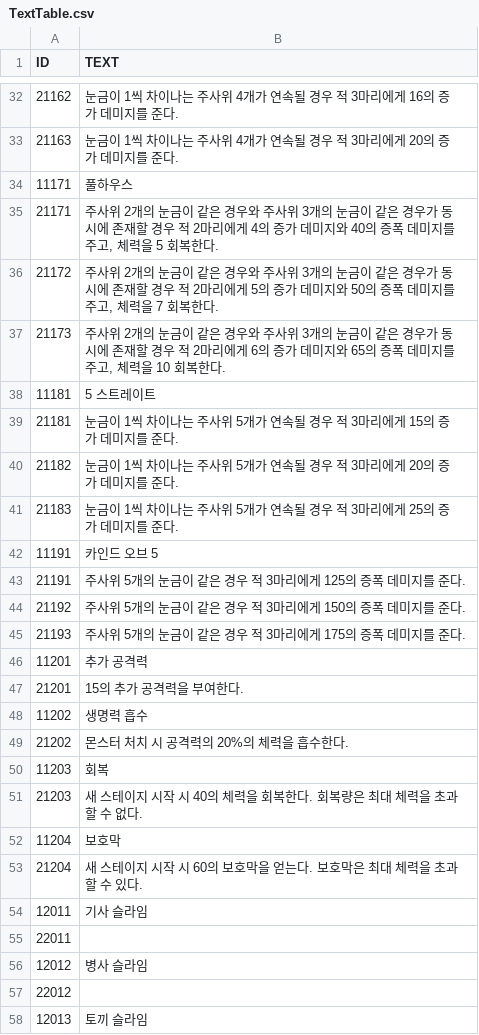
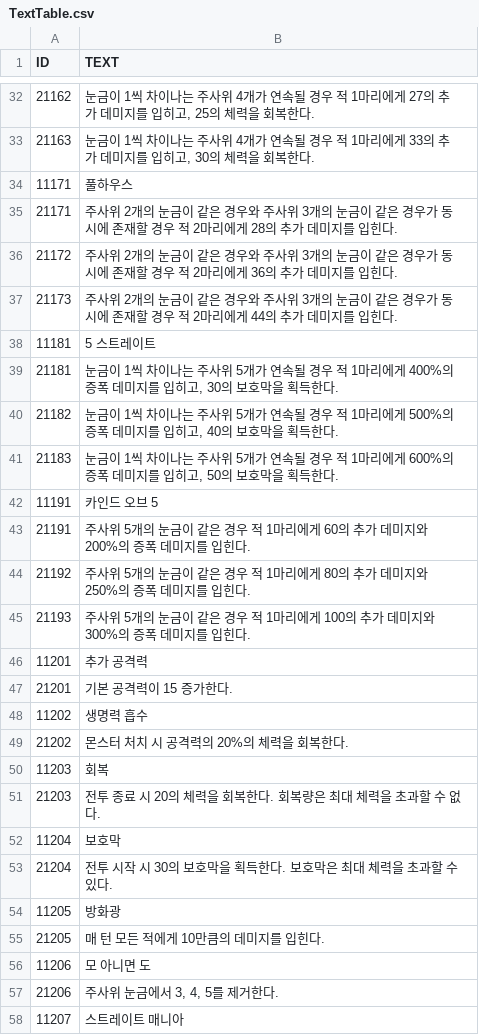
Before and after one commit to somersolt/Wizard-of-Dice, a CSV file: Assets/Resources/Table/TextTable.csv, drawn as a sheet; only a part is shown, gaps mark what is left out; the shorter side is filled out with more unchanged rows; the diff covers the shown part only.

```diff
--- a/Assets/Resources/Table/TextTable.csv
+++ b/Assets/Resources/Table/TextTable.csv
@@ -32,2 +32,2 @@
-21162,눈금이 1씩 차이나는 주사위 4개가 연속될 경우 적 3마리에게 16의 증가 데미지를 준다.,,
-21163,눈금이 1씩 차이나는 주사위 4개가 연속될 경우 적 3마리에게 20의 증가 데미지를 준다.,,
+21162,"눈금이 1씩 차이나는 주사위 4개가 연속될 경우 적 1마리에게 27의 추가 데미지를 입히고, 25의 체력을 회복한다."
+21163,"눈금이 1씩 차이나는 주사위 4개가 연속될 경우 적 1마리에게 33의 추가 데미지를 입히고, 30의 체력을 회복한다."
@@ -35,3 +35,3 @@
-21171,"주사위 2개의 눈금이 같은 경우와 주사위 3개의 눈금이 같은 경우가 동시에 존재할 경우 적 2마리에게 4의 증가 데미지와 40의 증폭 데미지를 주고, 체력을 5 회복한다.",,
-21172,"주사위 2개의 눈금이 같은 경우와 주사위 3개의 눈금이 같은 경우가 동시에 존재할 경우 적 2마리에게 5의 증가 데미지와 50의 증폭 데미지를 주고, 체력을 7 회복한다.",,
-21173,"주사위 2개의 눈금이 같은 경우와 주사위 3개의 눈금이 같은 경우가 동시에 존재할 경우 적 2마리에게 6의 증가 데미지와 65의 증폭 데미지를 주고, 체력을 10 회복한다.",,
+21171,주사위 2개의 눈금이 같은 경우와 주사위 3개의 눈금이 같은 경우가 동시에 존재할 경우 적 2마리에게 28의 추가 데미지를 입힌다.
+21172,주사위 2개의 눈금이 같은 경우와 주사위 3개의 눈금이 같은 경우가 동시에 존재할 경우 적 2마리에게 36의 추가 데미지를 입힌다.
+21173,주사위 2개의 눈금이 같은 경우와 주사위 3개의 눈금이 같은 경우가 동시에 존재할 경우 적 2마리에게 44의 추가 데미지를 입힌다.
@@ -39,3 +39,3 @@
-21181,눈금이 1씩 차이나는 주사위 5개가 연속될 경우 적 3마리에게 15의 증가 데미지를 준다.,,
-21182,눈금이 1씩 차이나는 주사위 5개가 연속될 경우 적 3마리에게 20의 증가 데미지를 준다.,,
-21183,눈금이 1씩 차이나는 주사위 5개가 연속될 경우 적 3마리에게 25의 증가 데미지를 준다.,,
+21181,"눈금이 1씩 차이나는 주사위 5개가 연속될 경우 적 1마리에게 400%의 증폭 데미지를 입히고, 30의 보호막을 획득한다."
+21182,"눈금이 1씩 차이나는 주사위 5개가 연속될 경우 적 1마리에게 500%의 증폭 데미지를 입히고, 40의 보호막을 획득한다."
+21183,"눈금이 1씩 차이나는 주사위 5개가 연속될 경우 적 1마리에게 600%의 증폭 데미지를 입히고, 50의 보호막을 획득한다."
@@ -43,3 +43,3 @@
-21191,주사위 5개의 눈금이 같은 경우 적 3마리에게 125의 증폭 데미지를 준다.,,
-21192,주사위 5개의 눈금이 같은 경우 적 3마리에게 150의 증폭 데미지를 준다.,,
-21193,주사위 5개의 눈금이 같은 경우 적 3마리에게 175의 증폭 데미지를 준다.,,
+21191,주사위 5개의 눈금이 같은 경우 적 1마리에게 60의 추가 데미지와 200%의 증폭 데미지를 입힌다.
+21192,주사위 5개의 눈금이 같은 경우 적 1마리에게 80의 추가 데미지와 250%의 증폭 데미지를 입힌다.
+21193,주사위 5개의 눈금이 같은 경우 적 1마리에게 100의 추가 데미지와 300%의 증폭 데미지를 입힌다.
@@ -47 +47 @@
-21201,15의 추가 공격력을 부여한다.,,
+21201,기본 공격력이 15 증가한다.
@@ -49 +49 @@
-21202,몬스터 처치 시 공격력의 20%의 체력을 흡수한다.,,
+21202,몬스터 처치 시 공격력의 20%의 체력을 회복한다.
@@ -51 +51 @@
-21203,새 스테이지 시작 시 40의 체력을 회복한다. 회복량은 최대 체력을 초과할 수 없다.,,
+21203,전투 종료 시 20의 체력을 회복한다. 회복량은 최대 체력을 초과할 수 없다.
@@ -53 +53,6 @@
-21204,새 스테이지 시작 시 60의 보호막을 얻는다. 보호막은 최대 체력을 초과할 수 있다.,,
+21204,전투 시작 시 30의 보호막을 획득한다. 보호막은 최대 체력을 초과할 수 있다.
+11205,방화광
+21205,매 턴 모든 적에게 10만큼의 데미지를 입힌다.
+11206,모 아니면 도
+21206,"주사위 눈금에서 3, 4, 5를 제거한다."
+11207,스트레이트 매니아
```
Also changed, not shown: 17 added rows and 19 edited cells elsewhere in this file, Assets/Resources/Table/MagicBookTable.csv, Assets/Resources/Table/MonsterTable.csv, 2 other files.
